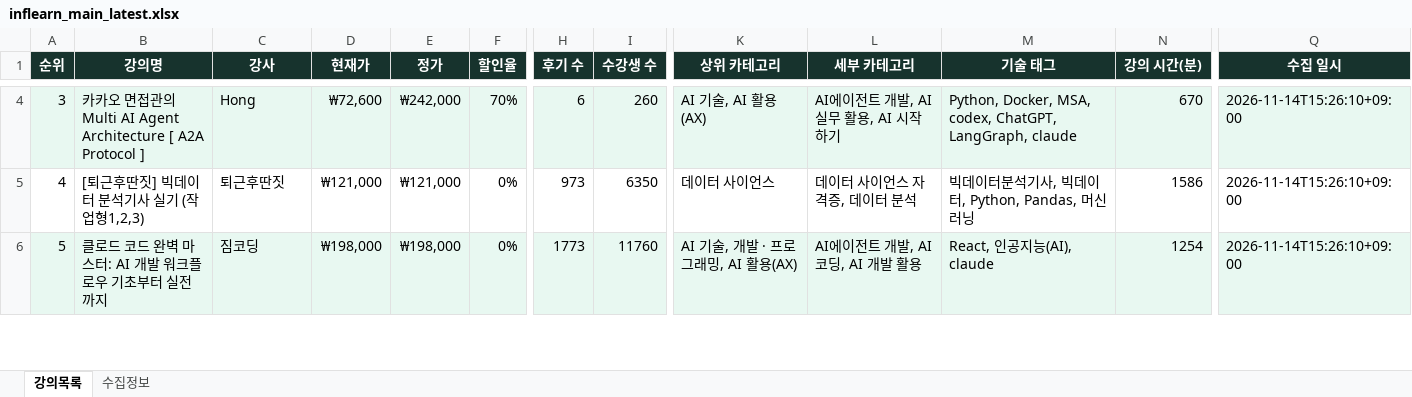
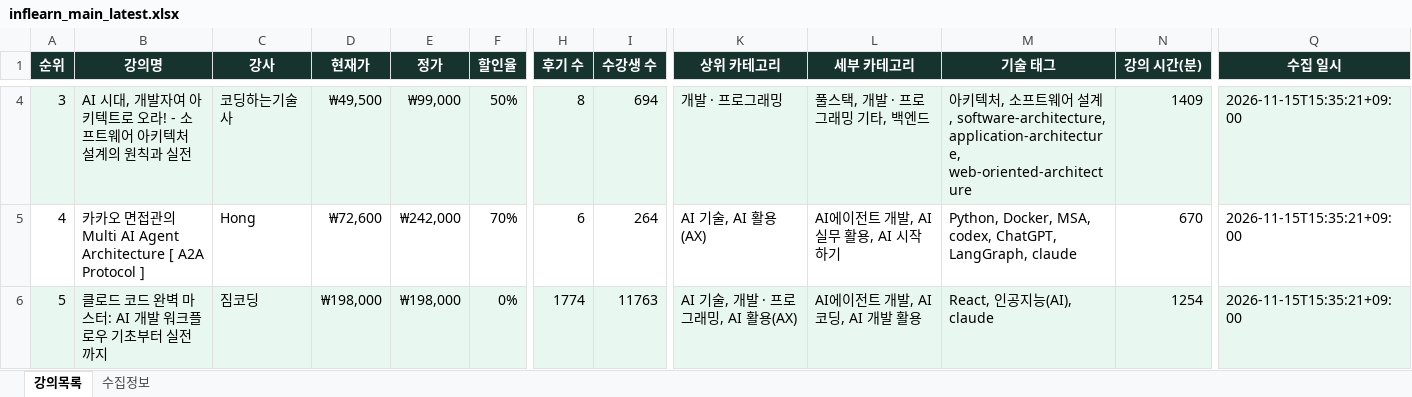
Before and after one commit to DongsooJung/dongsoojung.github.io, an Excel workbook: inflearn/output/inflearn_main_latest.xlsx, sheet 강의목록, drawn as a sheet; only a part is shown, gaps mark what is left out; values as stored, in another font and other column widths than the file's, no borders; the diff covers the shown part only; the diff names each change by its address in the sheet, - before the commit and + after, or states it on an @@ line.

```diff
--- a/inflearn/output/inflearn_main_latest.xlsx (sheet 강의목록)
+++ b/inflearn/output/inflearn_main_latest.xlsx (sheet 강의목록)
-B4 (강의명): 카카오 면접관의 Multi AI Agent Architecture [ A2A Protocol ]
+B4 (강의명): AI 시대, 개발자여 아키텍트로 오라! - 소프트웨어 아키텍처 설계의 원칙과 실전
-C4 (강사): Hong
+C4 (강사): 코딩하는기술사
-D4 (현재가): ₩72,600
+D4 (현재가): ₩49,500
-E4 (정가): ₩242,000
+E4 (정가): ₩99,000
-F4 (할인율): 70%
+F4 (할인율): 50%
-H4 (후기 수): 6
+H4 (후기 수): 8
-I4 (수강생 수): 260
+I4 (수강생 수): 694
-K4 (상위 카테고리): AI 기술, AI 활용(AX)
+K4 (상위 카테고리): 개발 · 프로그래밍
-L4 (세부 카테고리): AI에이전트 개발, AI 실무 활용, AI 시작하기
+L4 (세부 카테고리): 풀스택, 개발 · 프로그래밍 기타, 백엔드
-M4 (기술 태그): Python, Docker, MSA, codex, ChatGPT, LangGraph, claude
+M4 (기술 태그): 아키텍처, 소프트웨어 설계, software-architecture, application-architecture, web-oriented-architecture
-N4 (강의 시간(분)): 670
+N4 (강의 시간(분)): 1409
-Q4:Q6 (수집 일시): 2026-11-14T15:26:10+09:00
+Q4:Q6 (수집 일시): 2026-11-15T15:35:21+09:00
-B5 (강의명): [퇴근후딴짓] 빅데이터 분석기사 실기 (작업형1,2,3)
+B5 (강의명): 카카오 면접관의 Multi AI Agent Architecture [ A2A Protocol ]
-C5 (강사): 퇴근후딴짓
+C5 (강사): Hong
-D5 (현재가): ₩121,000
+D5 (현재가): ₩72,600
-E5 (정가): ₩121,000
+E5 (정가): ₩242,000
-F5 (할인율): 0%
+F5 (할인율): 70%
-H5 (후기 수): 973
+H5 (후기 수): 6
-I5 (수강생 수): 6350
+I5 (수강생 수): 264
-K5 (상위 카테고리): 데이터 사이언스
+K5 (상위 카테고리): AI 기술, AI 활용(AX)
-L5 (세부 카테고리): 데이터 사이언스 자격증, 데이터 분석
+L5 (세부 카테고리): AI에이전트 개발, AI 실무 활용, AI 시작하기
-M5 (기술 태그): 빅데이터분석기사, 빅데이터, Python, Pandas, 머신러닝
+M5 (기술 태그): Python, Docker, MSA, codex, ChatGPT, LangGraph, claude
-N5 (강의 시간(분)): 1586
+N5 (강의 시간(분)): 670
-H6 (후기 수): 1773
+H6 (후기 수): 1774
-I6 (수강생 수): 11760
+I6 (수강생 수): 11763
```
Also changed, not shown: 1496 edited cells elsewhere in this sheet, sheet 수집정보, 4 other files.
